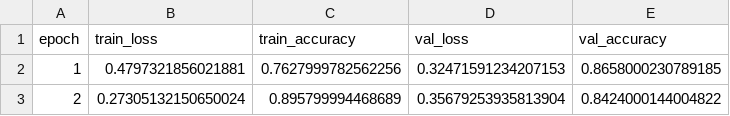
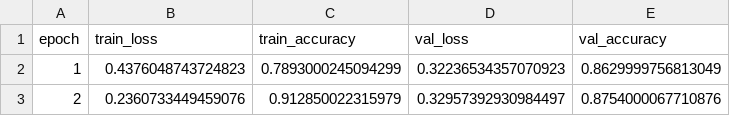
Before and after one commit to Kavibharathi222/RL-Hyperparameter-Optimization, a CSV file: results/baseline_logs.csv, drawn as a sheet.

```diff
--- a/results/baseline_logs.csv
+++ b/results/baseline_logs.csv
@@ -1,3 +1,3 @@
 epoch,train_loss,train_accuracy,val_loss,val_accuracy
-1,0.4797321856021881,0.7627999782562256,0.32471591234207153,0.8658000230789185
-2,0.27305132150650024,0.895799994468689,0.35679253935813904,0.8424000144004822
+1,0.4376048743724823,0.7893000245094299,0.32236534357070923,0.8629999756813049
+2,0.2360733449459076,0.912850022315979,0.32957392930984497,0.8754000067710876
```
Also changed, not shown: results/accuracy_logs.csv, 12 other files.
